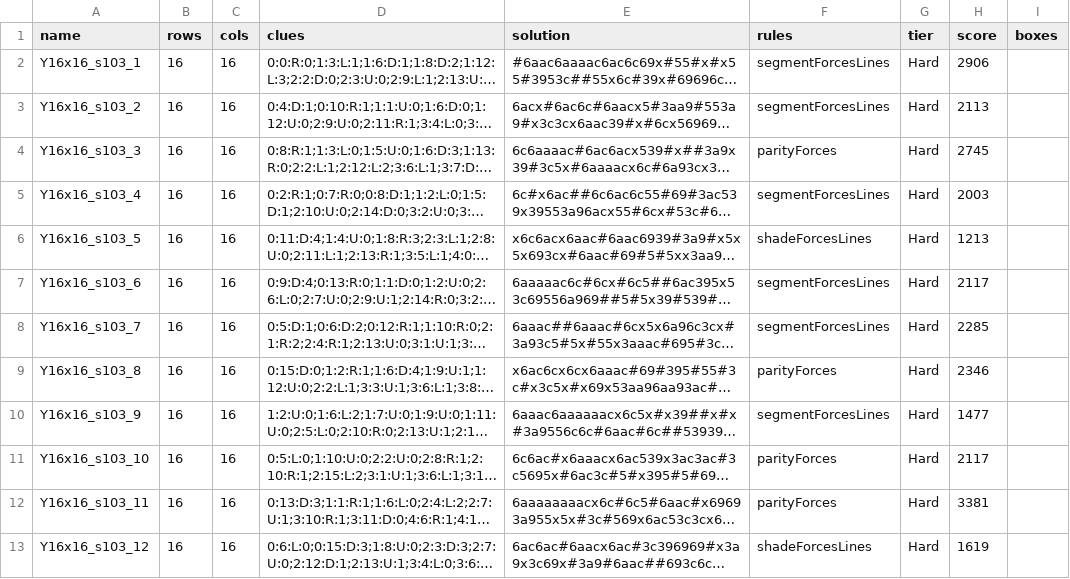
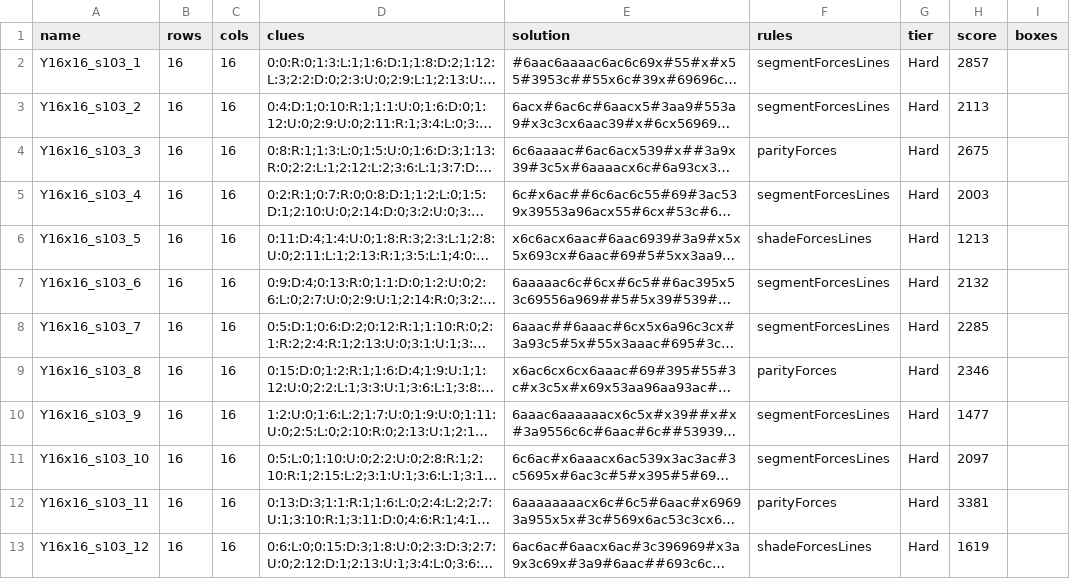
Before and after one commit to JoshMermel/yajilin, a CSV file: experiments/range/pools/y16x16_s3.csv, drawn as a sheet; long unchanged cells end in …; the diff names each change by its address in the sheet, - before the commit and + after, or states it on an @@ line.

```diff
--- a/experiments/range/pools/y16x16_s3.csv
+++ b/experiments/range/pools/y16x16_s3.csv
-H2 (score): 2906
+H2 (score): 2857
-H4 (score): 2745
+H4 (score): 2675
-H7 (score): 2117
+H7 (score): 2132
-F11 (rules): parityForces
+F11 (rules): segmentForcesLines
-H11 (score): 2117
+H11 (score): 2097
```
Also changed, not shown: data/12x12.csv, data/16x16.csv, 22 other files.
